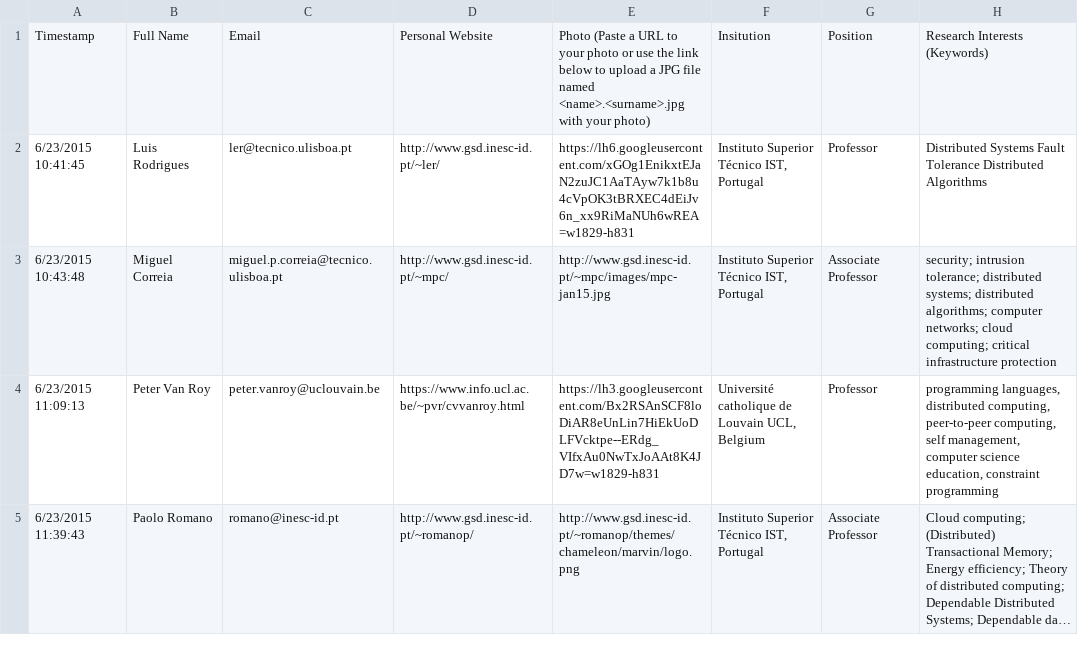
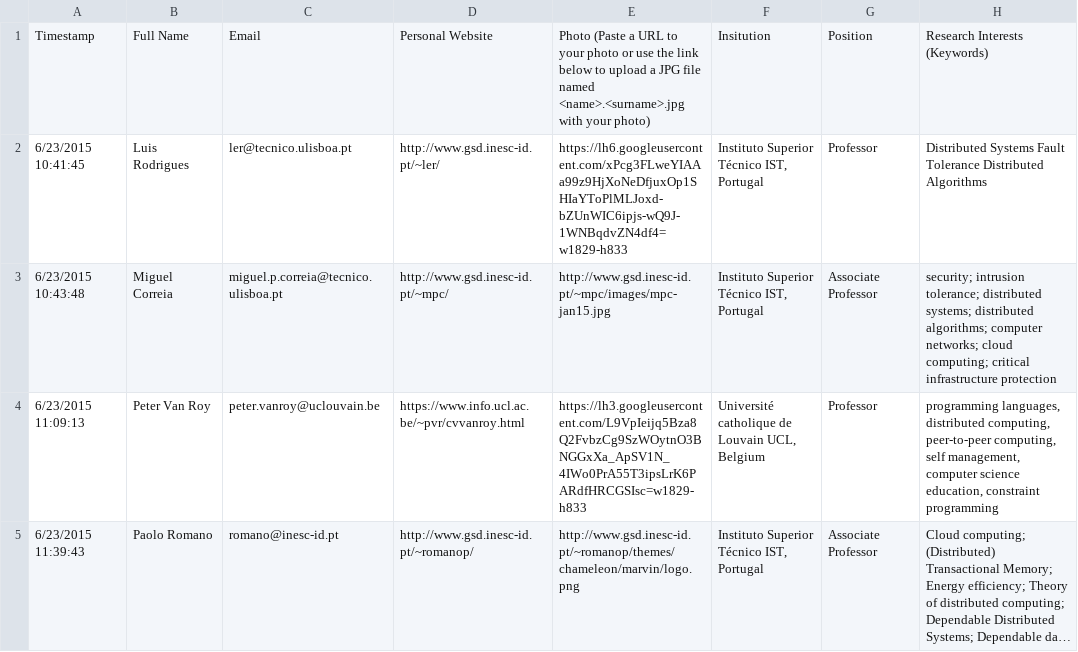
Before and after one commit to emjd-dc/profiles, a TSV file: profs.tsv, drawn as a sheet; only a part is shown; long unchanged cells end in …; the diff covers the shown part only; the diff names each change by its address in the sheet, - before the commit and + after, or states it on an @@ line.

```diff
--- a/profs.tsv
+++ b/profs.tsv
-E2: https://lh6.googleusercontent.com/xGOg1EnikxtEJaN2zuJC1AaTAyw7k1b8u4cVpOK3tBRXEC4dEiJv6n_xx9RiMaNUh6wREA=w1829-h831
+E2: https://lh6.googleusercontent.com/xPcg3FLweYIAAa99z9HjXoNeDfjuxOp1SHIaYToPlMLJoxd-bZUnWIC6ipjs-wQ9J-1WNBqdvZN4df4=w1829-h833
-E4: https://lh3.googleusercontent.com/Bx2RSAnSCF8loDiAR8eUnLin7HiEkUoDLFVcktpe--ERdg_VIfxAu0NwTxJoAAt8K4JD7w=w1829-h831
+E4: https://lh3.googleusercontent.com/L9VpIeijq5Bza8Q2FvbzCg9SzWOytnO3BNGGxXa_ApSV1N_4IWo0PrA55T3ipsLrK6PARdfHRCGSIsc=w1829-h833
```
Also changed, not shown: 2 edited cells elsewhere in this file, 4 other files.
